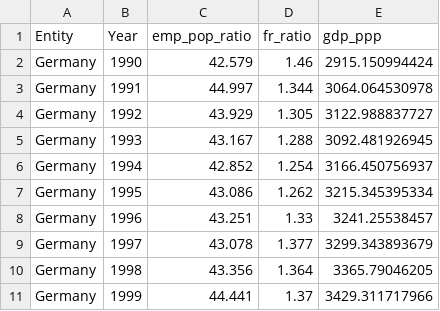
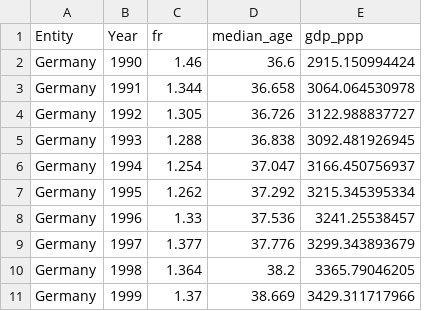
Before and after one commit to sathyaNEU/eco-gdp-predictor, a CSV file: artifacts/eco-1990-2022.csv, drawn as a sheet; only a part is shown; removed rows and columns are numbered as before the commit, all else as after; the diff names each change by its address in the sheet, - before the commit and + after, or states it on an @@ line.

Commit message:
fix: datasets, artifacts

```diff
--- a/artifacts/eco-1990-2022.csv
+++ b/artifacts/eco-1990-2022.csv
-column C (emp_pop_ratio), rows 2-11: 42.579 | 44.997 | 43.929 | 43.167 | 42.852 | 43.086 | 43.251 | 43.078 | 43.356 | 44.441
+column D (median_age), rows 2-11: 36.6 | 36.658 | 36.726 | 36.838 | 37.047 | 37.292 | 37.536 | 37.776 | 38.2 | 38.669
-C1: fr_ratio
+C1: fr
```
Also changed, not shown: 6 other files.
